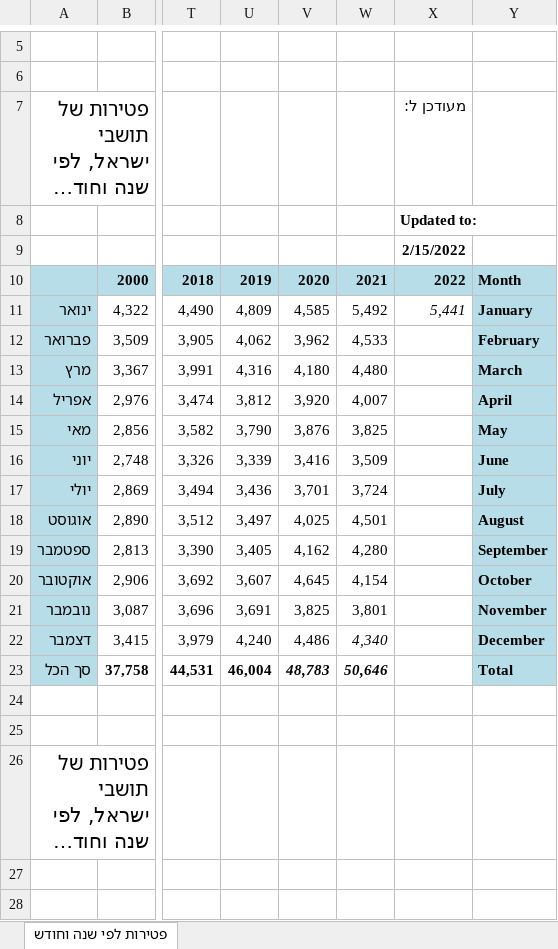
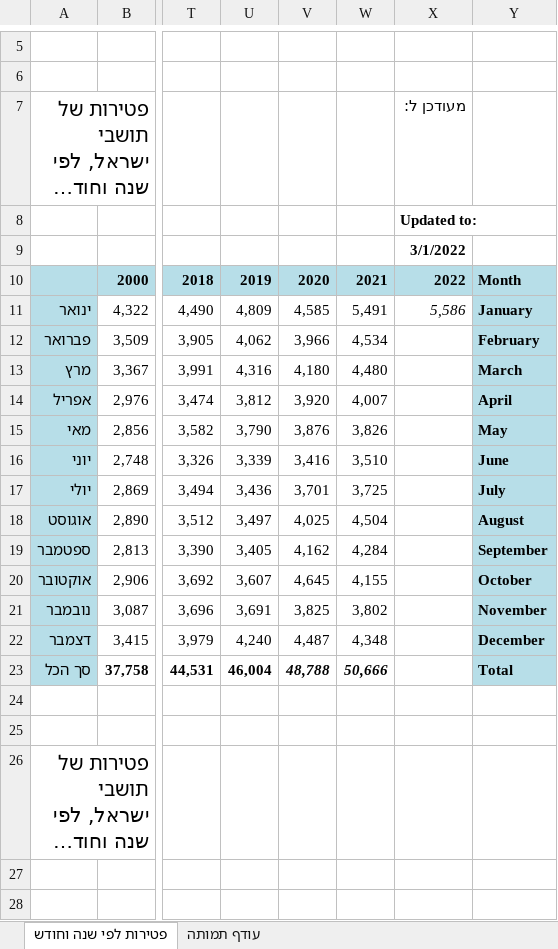
Before and after one commit to yuval-harpaz/covid-19-israel-matlab, an Excel workbook: data/Israel/lmsMonth.xlsx, sheet פטירות לפי שנה וחודש, drawn as a sheet; only a part is shown, gaps mark what is left out; long unchanged cells end in …; values as stored, in another font and other column widths than the file's, no borders; charts and pictures not drawn; the diff covers the shown part only; the diff names each change by its address in the sheet, - before the commit and + after, or states it on an @@ line.

```diff
--- a/data/Israel/lmsMonth.xlsx (sheet פטירות לפי שנה וחודש)
+++ b/data/Israel/lmsMonth.xlsx (sheet פטירות לפי שנה וחודש)
+sheet tab: עודף תמותה
-X9: 2/15/2022
+X9: 3/1/2022
-W11: 5,492
+W11: 5,491
-X11: 5,441
+X11: 5,586
-V12: 3,962
+V12: 3,966
-W12: 4,533
+W12: 4,534
-W15: 3,825
+W15: 3,826
-W16: 3,509
+W16: 3,510
-W17: 3,724
+W17: 3,725
-W18: 4,501
+W18: 4,504
-W19: 4,280
+W19: 4,284
-W20: 4,154
+W20: 4,155
-W21: 3,801
+W21: 3,802
-V22: 4,486
+V22: 4,487
-W22: 4,340
+W22: 4,348
-W22 italic: on
+W22 italic: off
-V23: 48,783
+V23: 48,788
-W23: 50,646
+W23: 50,666
```
Also changed, not shown: 13 edited cells and cell formats elsewhere in this sheet, charts or pictures, 2 other files.
